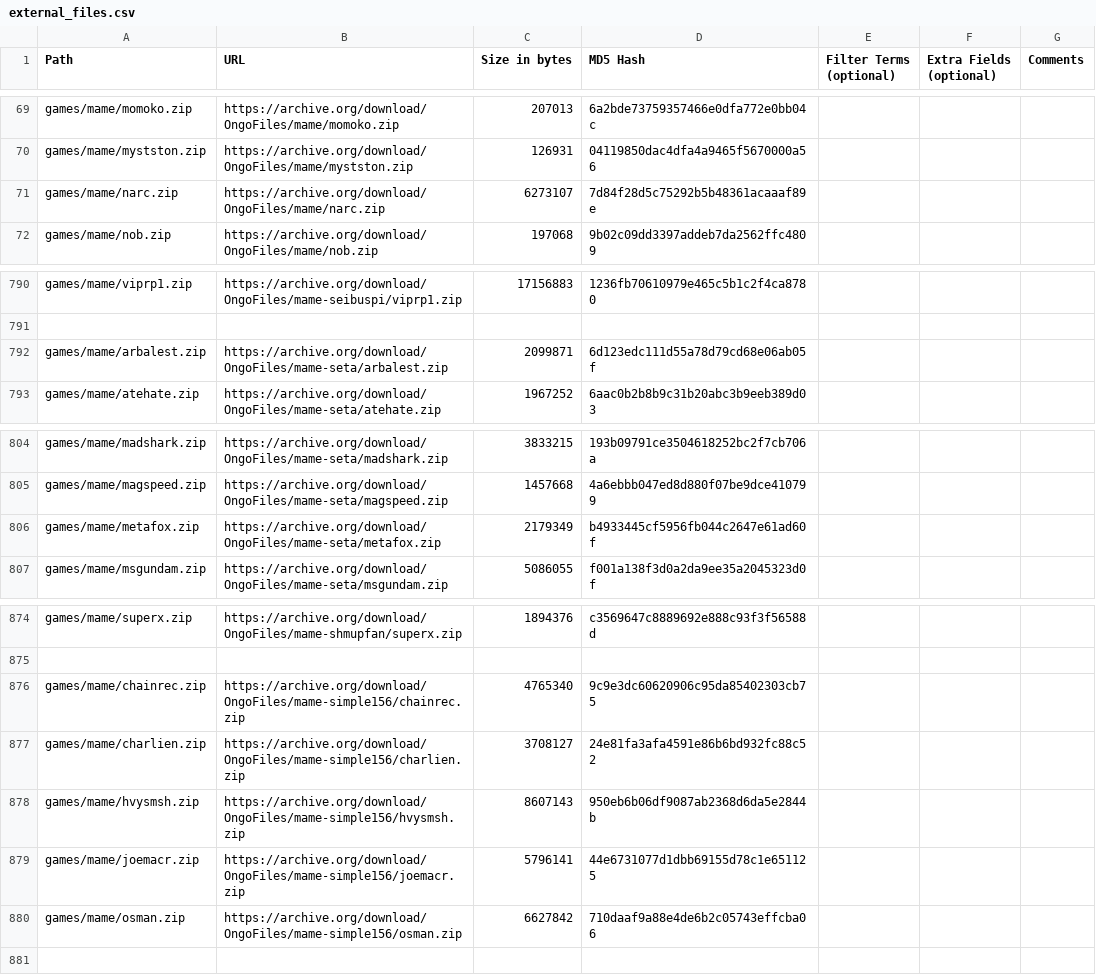
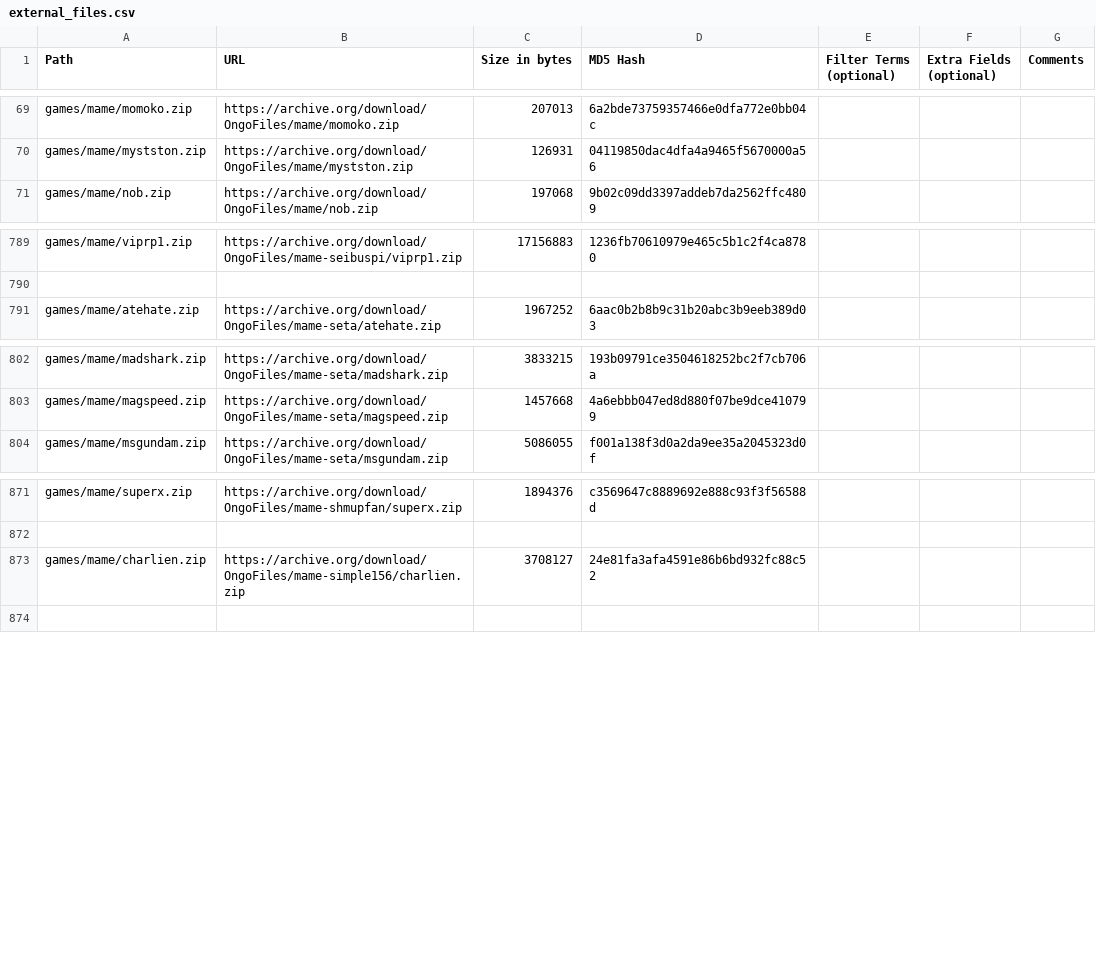
Before and after one commit to OngoGablogian/MiSTer_Ongo, a CSV file: external_files.csv, drawn as a sheet; only a part is shown, gaps mark what is left out; the diff names each change by its address in the sheet, - before the commit and + after, or states it on an @@ line.

Commit message:
Remove duplicate MAME ROMs

```diff
--- a/external_files.csv
+++ b/external_files.csv
-row 71: games/mame/narc.zip | https://archive.org/download/OngoFiles/mame/narc.zip | 6273107 | 7d84f28d5c75292b5b48361acaaaf89e
-row 792: games/mame/arbalest.zip | https://archive.org/download/OngoFiles/mame-seta/arbalest.zip | 2099871 | 6d123edc111d55a78d79cd68e06ab05f
-row 806: games/mame/metafox.zip | https://archive.org/download/OngoFiles/mame-seta/metafox.zip | 2179349 | b4933445cf5956fb044c2647e61ad60f
-row 876: games/mame/chainrec.zip | https://archive.org/download/OngoFiles/mame-simple156/chainrec.zip | 4765340 | 9c9e3dc60620906c95da85402303cb75
-row 878: games/mame/hvysmsh.zip | https://archive.org/download/OngoFiles/mame-simple156/hvysmsh.zip | 8607143 | 950eb6b06df9087ab2368d6da5e2844b
-row 879: games/mame/joemacr.zip | https://archive.org/download/OngoFiles/mame-simple156/joemacr.zip | 5796141 | 44e6731077d1dbb69155d78c1e651125
-row 880: games/mame/osman.zip | https://archive.org/download/OngoFiles/mame-simple156/osman.zip | 6627842 | 710daaf9a88e4de6b2c05743effcba06
```
